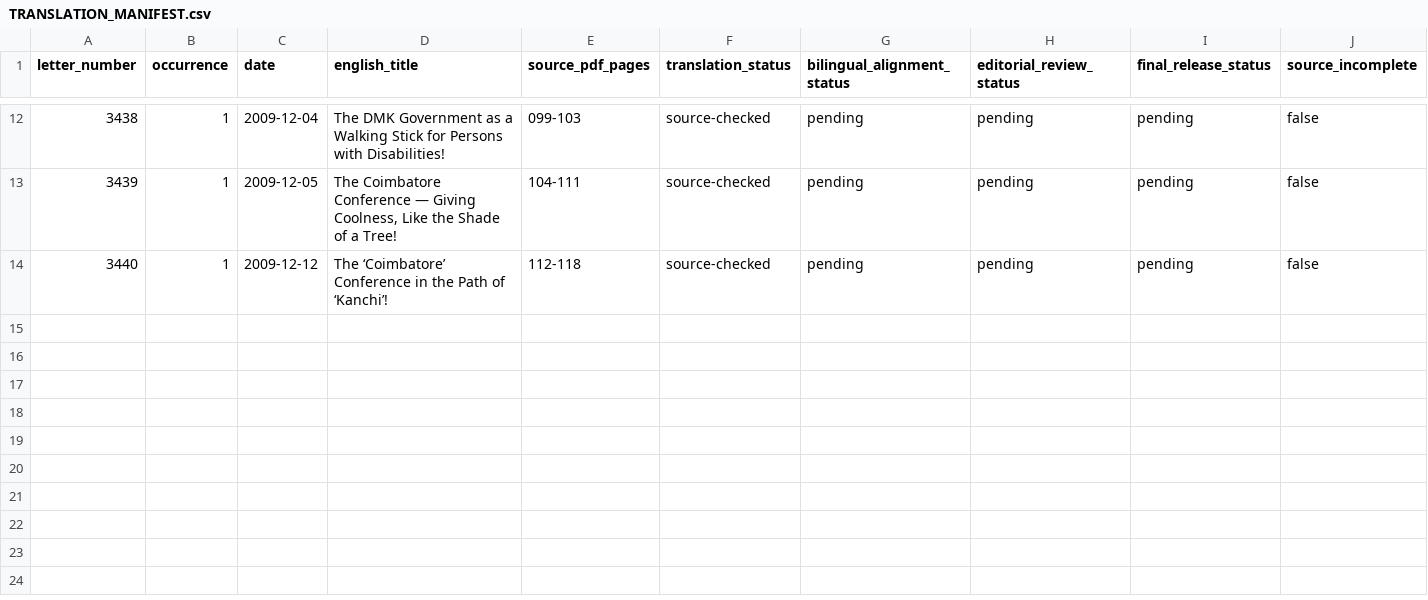
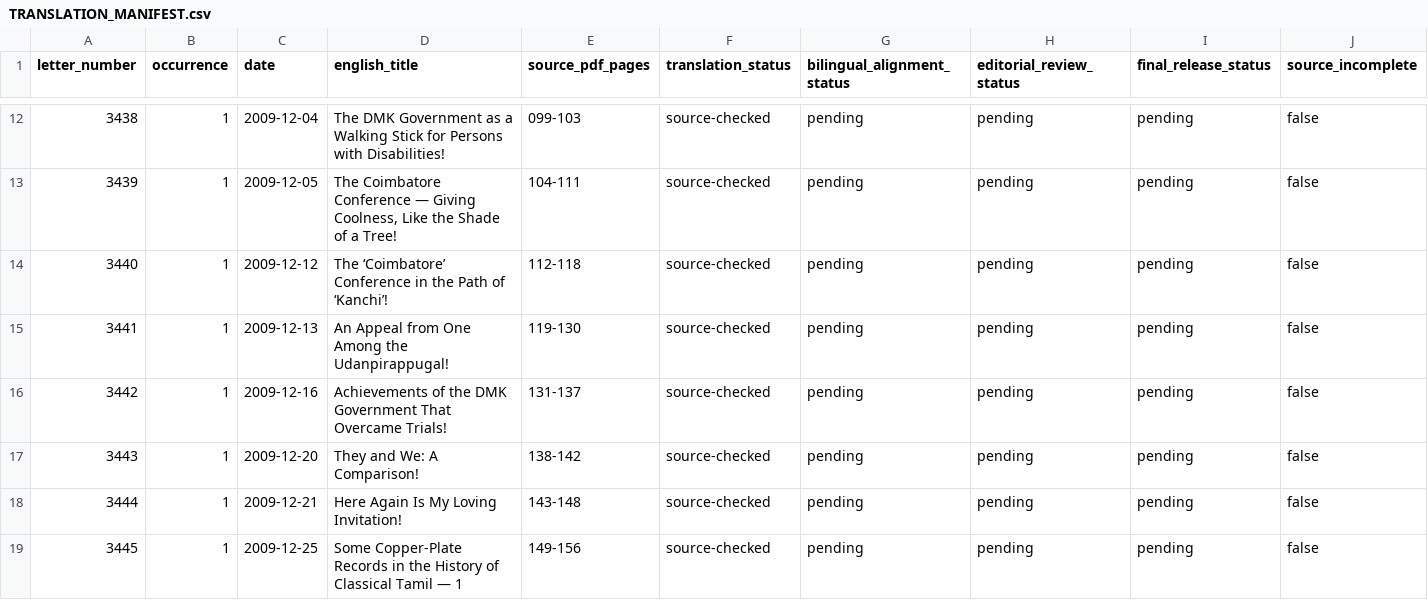
Before and after one commit to pugazg/kalaignar-murasoli-letters, a CSV file: volumes/volume-43/translations/en/TRANSLATION_MANIFEST.csv, drawn as a sheet; only a part is shown, gaps mark what is left out; rows hold the shown columns only; the diff names each change by its address in the sheet, - before the commit and + after, or states it on an @@ line.

Commit message:
Translate Volume 43 Letters 3441-3445

```diff
--- a/volumes/volume-43/translations/en/TRANSLATION_MANIFEST.csv
+++ b/volumes/volume-43/translations/en/TRANSLATION_MANIFEST.csv
+row 15: 3441 | 1 | 2009-12-13 | An Appeal from One Among the Udanpirappugal! | 119-130 | source-checked | pending | pending | pending | false
+row 16: 3442 | 1 | 2009-12-16 | Achievements of the DMK Government That Overcame Trials! | 131-137 | source-checked | pending | pending | pending | false
+row 17: 3443 | 1 | 2009-12-20 | They and We: A Comparison! | 138-142 | source-checked | pending | pending | pending | false
+row 18: 3444 | 1 | 2009-12-21 | Here Again Is My Loving Invitation! | 143-148 | source-checked | pending | pending | pending | false
+row 19: 3445 | 1 | 2009-12-25 | Some Copper-Plate Records in the History of Classical Tamil — 1 | 149-156 | source-checked | pending | pending | pending | false
```
Also changed, not shown: 14 other files.
